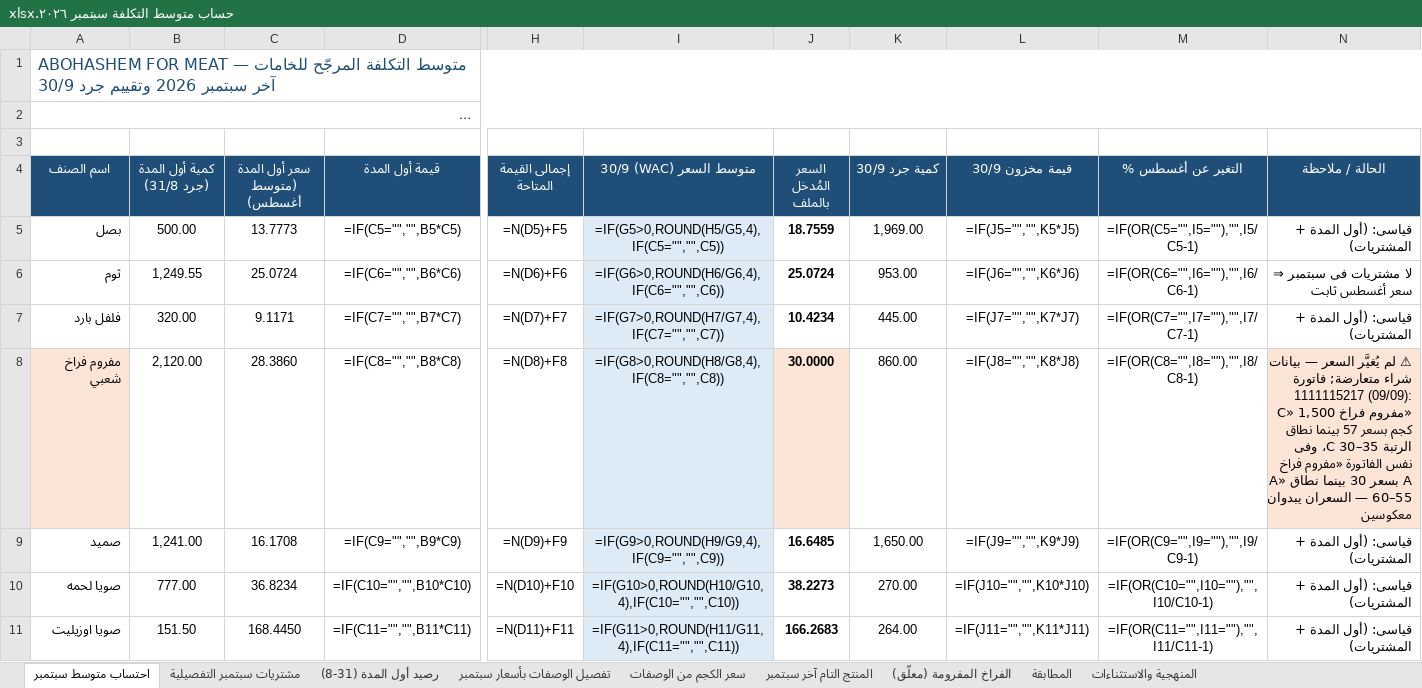
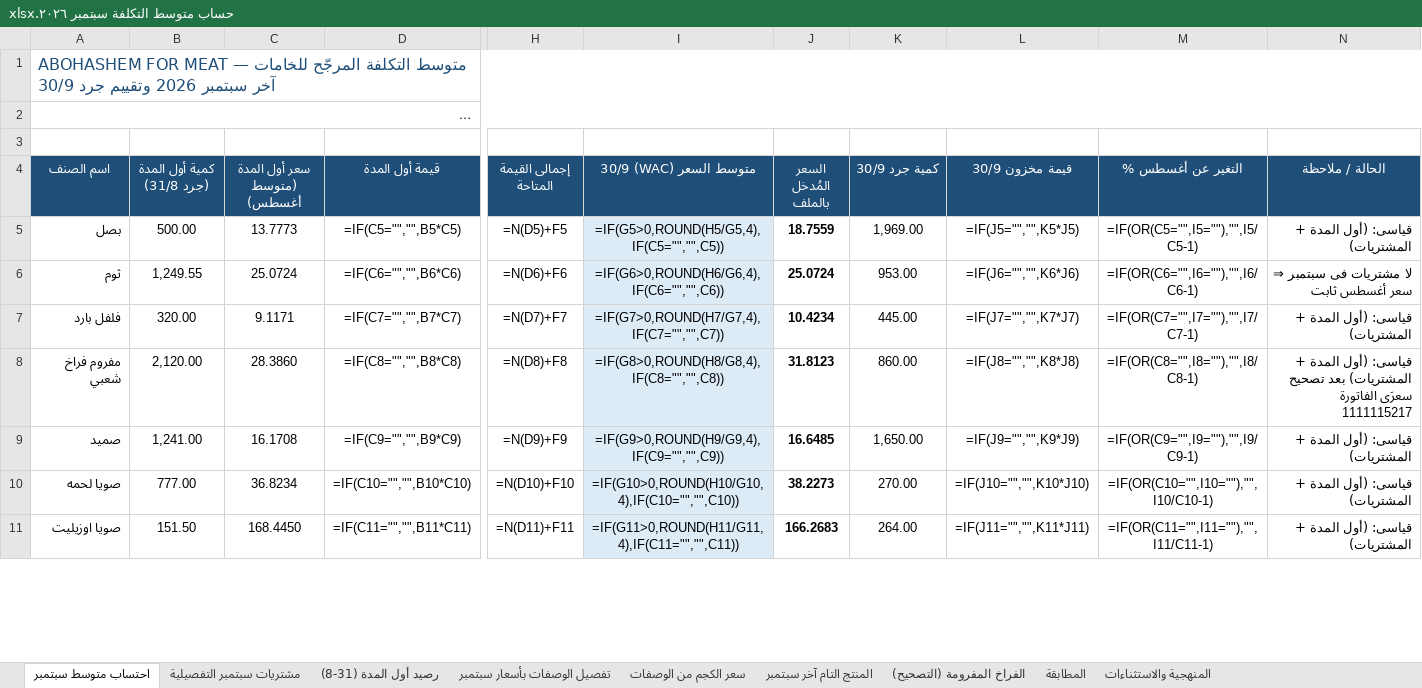
Before and after one commit to Pop1234567889/Abohashem, an Excel workbook: حساب متوسط التكلفة سبتمبر ٢٠٢٦.xlsx, sheet احتساب متوسط سبتمبر, drawn as a sheet; only a part is shown, gaps mark what is left out; long unchanged cells end in …; values as stored, in another font and other column widths than the file's, no borders; formulas without a stored value are shown as written; the diff covers the shown part only; the diff names each change by its address in the sheet, - before the commit and + after, or states it on an @@ line.

```diff
--- a/حساب متوسط التكلفة سبتمبر ٢٠٢٦.xlsx (sheet احتساب متوسط سبتمبر)
+++ b/حساب متوسط التكلفة سبتمبر ٢٠٢٦.xlsx (sheet احتساب متوسط سبتمبر)
-sheet tab: الفراخ المفرومة (معلّق)
+sheet tab: الفراخ المفرومة (التصحيح)
-A8 fill: #FCE4D6
+A8 fill: none
-J8 (السعر المُدخل بالملف): 30.0000
+J8 (السعر المُدخل بالملف): 31.8123
-J8 fill: #FCE4D6
+J8 fill: none
-N8 (الحالة / ملاحظة): ⚠ لم يُغيَّر السعر — بيانات شراء متعارضة; فاتورة 1111115217 (09/09): «مفروم فراخ C» 1,500 كجم بسعر 57 بينما نطاق الرتبة C 30–35، وفى نفس الفاتورة «مفروم فراخ A» بسعر 30 بينما نطاق A 55–60 — السعران يبدوان معكوسين
+N8 (الحالة / ملاحظة): قياسى: (أول المدة + المشتريات) بعد تصحيح سعرَى الفاتورة 1111115217
-N8 fill: #FCE4D6
+N8 fill: none
```
Also changed, not shown: 2 edited cells and cell formats elsewhere in this sheet, sheet المنتج التام آخر سبتمبر, sheet تفصيل الوصفات بأسعار سبتمبر, sheet مشتريات سبتمبر التفصيلية, sheet المطابقة, sheet المنهجية والاستثناءات, sheet الفراخ المفرومة (التصحيح), تسعير جرد اخر شهر ٩ سنة ٢٠٢٦.xlsx, 2 other files.
